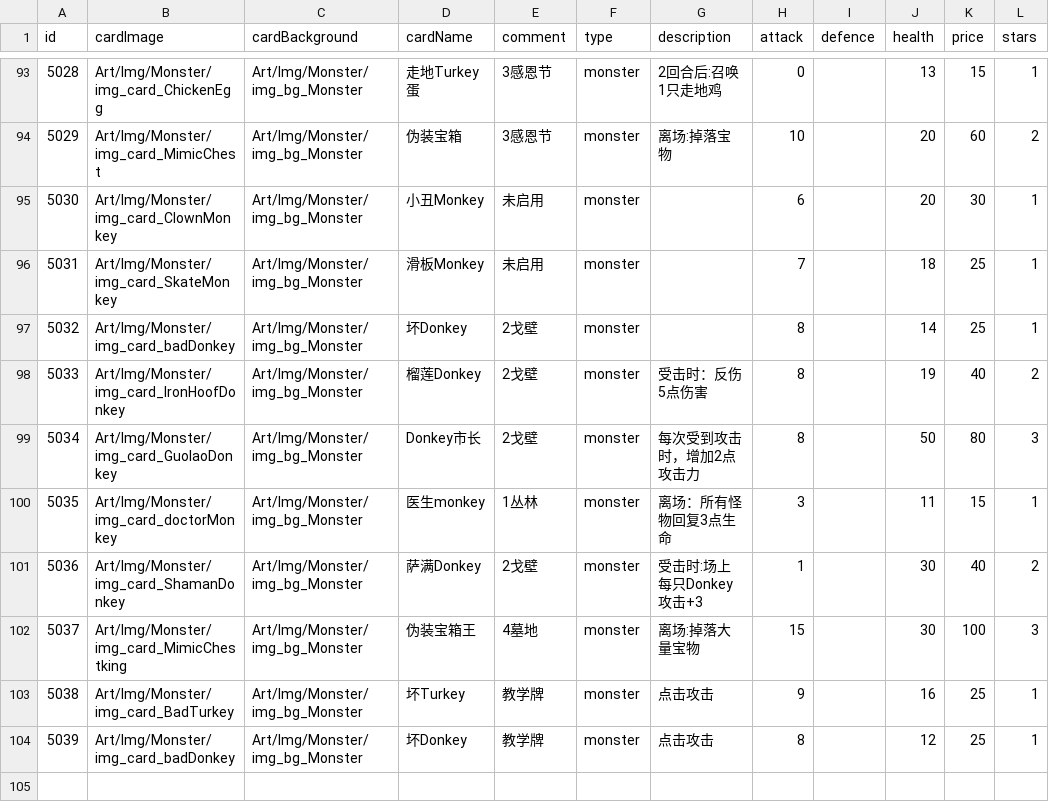
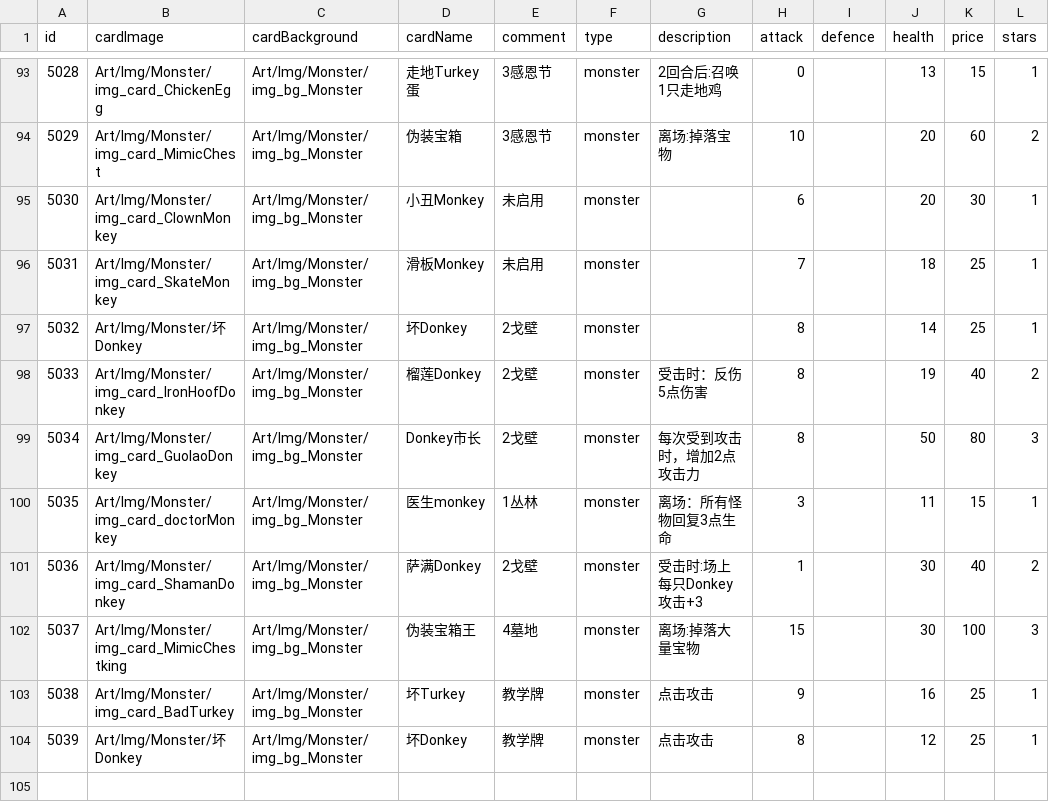
Before and after one commit to Nancobamboo/joeys-nightmare-2, a CSV file: joey2/Assets/Resources/Data/card_info.csv, drawn as a sheet; only a part is shown, gaps mark what is left out; the diff names each change by its address in the sheet, - before the commit and + after, or states it on an @@ line.

Commit message:
Update card_info.csv to correct file paths for badDonkey images

```diff
--- a/joey2/Assets/Resources/Data/card_info.csv
+++ b/joey2/Assets/Resources/Data/card_info.csv
-B97 (cardImage): Art/Img/Monster/img_card_badDonkey
+B97 (cardImage): Art/Img/Monster/坏Donkey
-B104 (cardImage): Art/Img/Monster/img_card_badDonkey
+B104 (cardImage): Art/Img/Monster/坏Donkey
```
